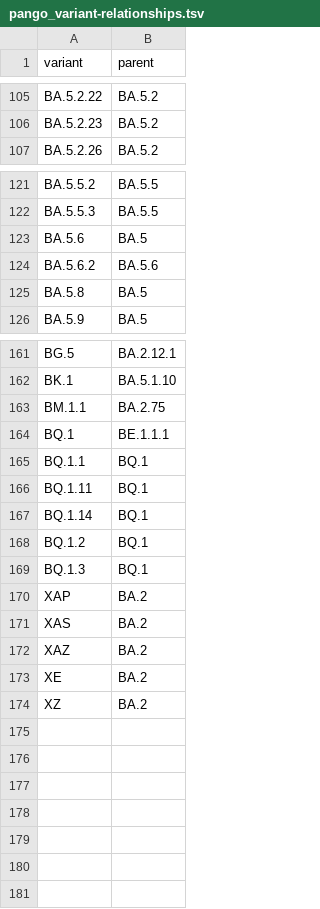
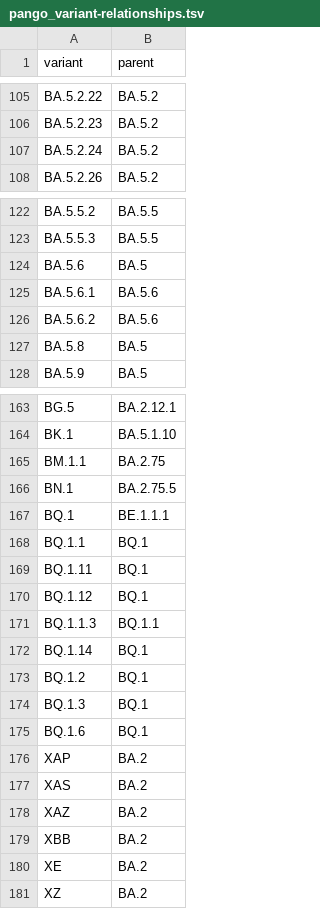
Before and after one commit to blab/ncov-escape, a TSV file: mlr-fitness/data/pango_variant-relationships.tsv, drawn as a sheet; only a part is shown, gaps mark what is left out; the diff names each change by its address in the sheet, - before the commit and + after, or states it on an @@ line.

```diff
--- a/mlr-fitness/data/pango_variant-relationships.tsv
+++ b/mlr-fitness/data/pango_variant-relationships.tsv
+row 107: BA.5.2.24 | BA.5.2
+row 125: BA.5.6.1 | BA.5.6
+row 166: BN.1 | BA.2.75.5
+row 170: BQ.1.12 | BQ.1
+row 171: BQ.1.1.3 | BQ.1.1
+row 175: BQ.1.6 | BQ.1
+row 179: XBB | BA.2
```
Also changed, not shown: mlr-fitness/estimates/growth_advantages.tsv, 10 other files.
